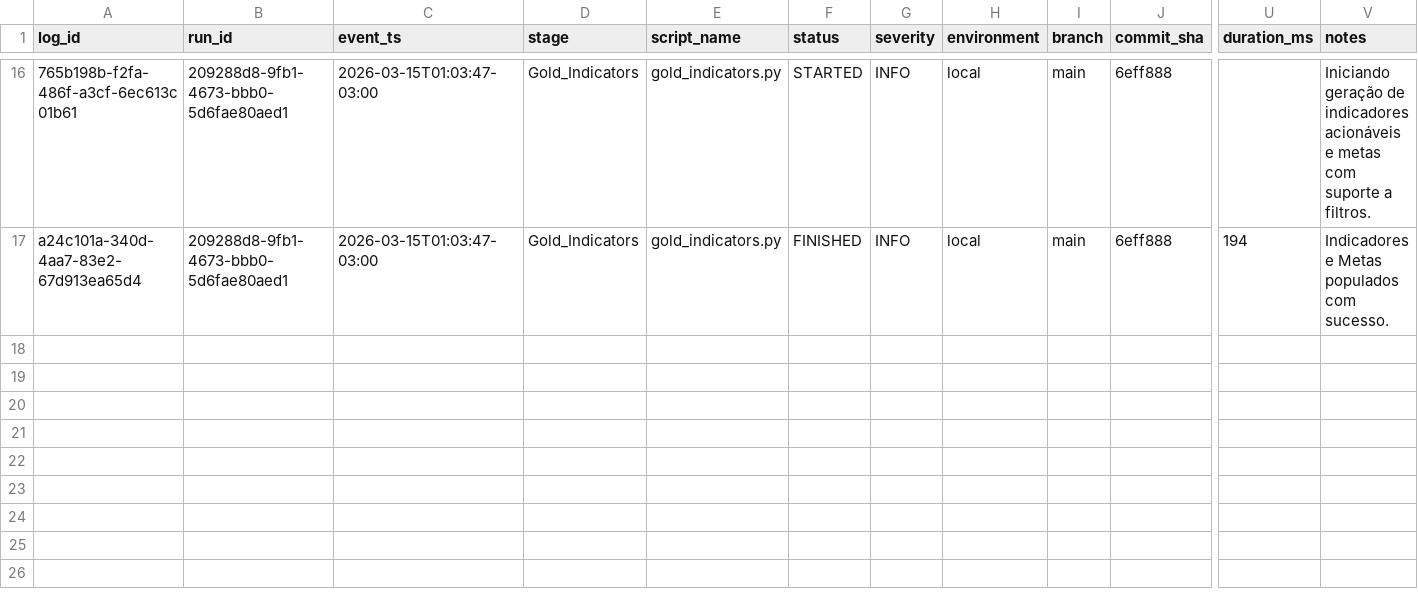
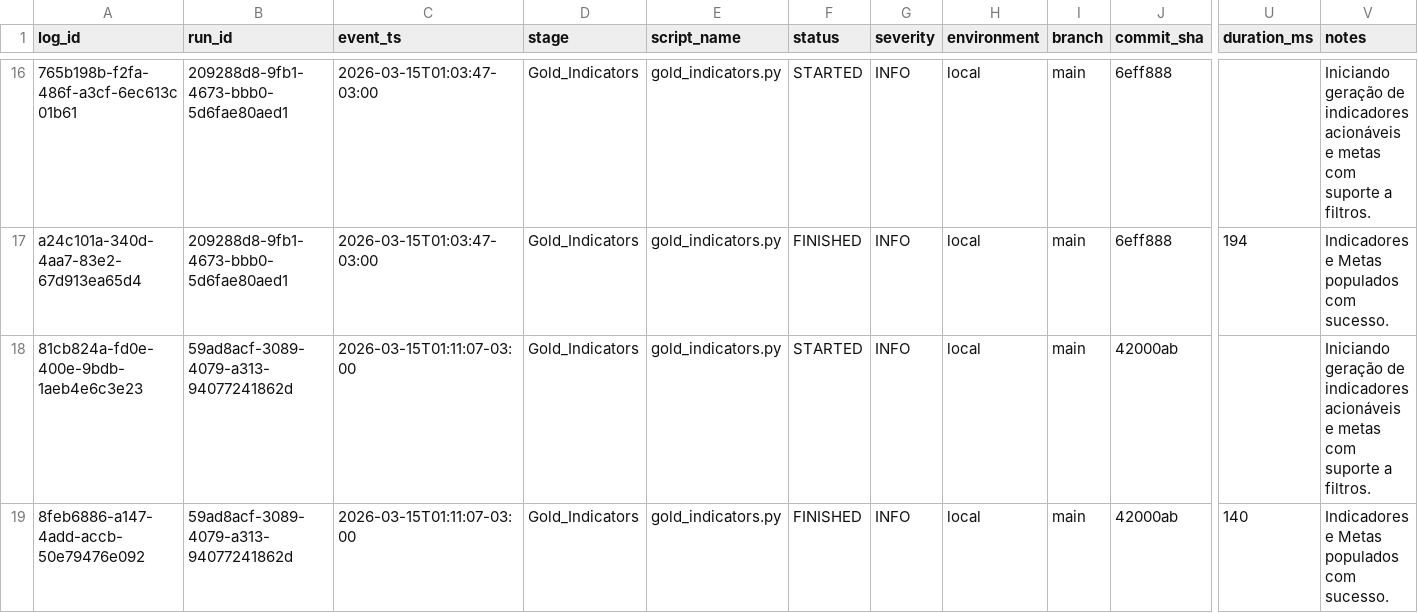
Before and after one commit to LuanChristianSilva/automacao-financeira-medalhao, a CSV file: logs/gold_indicators_log.csv, drawn as a sheet; only a part is shown, gaps mark what is left out; rows hold the shown columns only; the diff names each change by its address in the sheet, - before the commit and + after, or states it on an @@ line.

```diff
--- a/logs/gold_indicators_log.csv
+++ b/logs/gold_indicators_log.csv
+row 18: 81cb824a-fd0e-400e-9bdb-1aeb4e6c3e23 | 59ad8acf-3089-4079-a313-94077241862d | 2026-03-15T01:11:07-03:00 | Gold_Indicators | gold_indicators.py | STARTED | INFO | local | main | 42000ab |  | Iniciando geração de indicadores acionáveis e metas com suporte a filtros.
+row 19: 8feb6886-a147-4add-accb-50e79476e092 | 59ad8acf-3089-4079-a313-94077241862d | 2026-03-15T01:11:07-03:00 | Gold_Indicators | gold_indicators.py | FINISHED | INFO | local | main | 42000ab | 140 | Indicadores e Metas populados com sucesso.
```
Also changed, not shown: logs/extractor_log.csv, logs/gold_load_log.csv, 2 other files.
